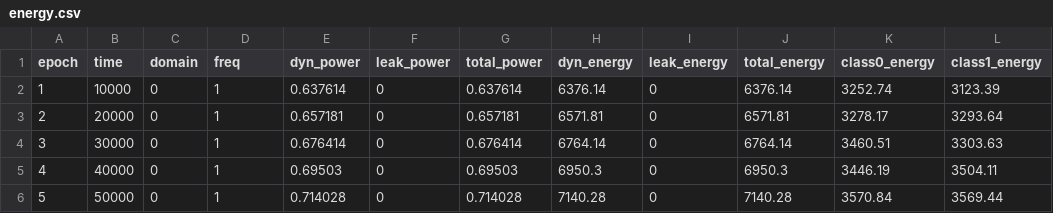
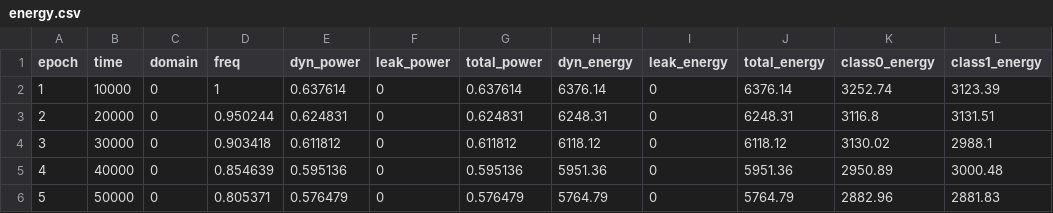
Before and after one commit to YashCK/wsc-dvfs-booksim2, a CSV file: src/sims/run/energy.csv, drawn as a sheet; only a part is shown; the diff covers the shown part only.

```diff
--- a/src/sims/run/energy.csv
+++ b/src/sims/run/energy.csv
@@ -2,5 +2,5 @@ epoch,time,domain,freq,dyn_power,leak_power,total_power,dyn_energy,leak_energy,t
 1,10000,0,1,0.637614,0,0.637614,6376.14,0,6376.14,3252.74,3123.39
-2,20000,0,1,0.657181,0,0.657181,6571.81,0,6571.81,3278.17,3293.64
-3,30000,0,1,0.676414,0,0.676414,6764.14,0,6764.14,3460.51,3303.63
-4,40000,0,1,0.69503,0,0.69503,6950.3,0,6950.3,3446.19,3504.11
-5,50000,0,1,0.714028,0,0.714028,7140.28,0,7140.28,3570.84,3569.44
+2,20000,0,0.950244,0.624831,0,0.624831,6248.31,0,6248.31,3116.8,3131.51
+3,30000,0,0.903418,0.611812,0,0.611812,6118.12,0,6118.12,3130.02,2988.1
+4,40000,0,0.854639,0.595136,0,0.595136,5951.36,0,5951.36,2950.89,3000.48
+5,50000,0,0.805371,0.576479,0,0.576479,5764.79,0,5764.79,2882.96,2881.83
```
Also changed, not shown: 126 edited cells elsewhere in this file, 47 other files.
